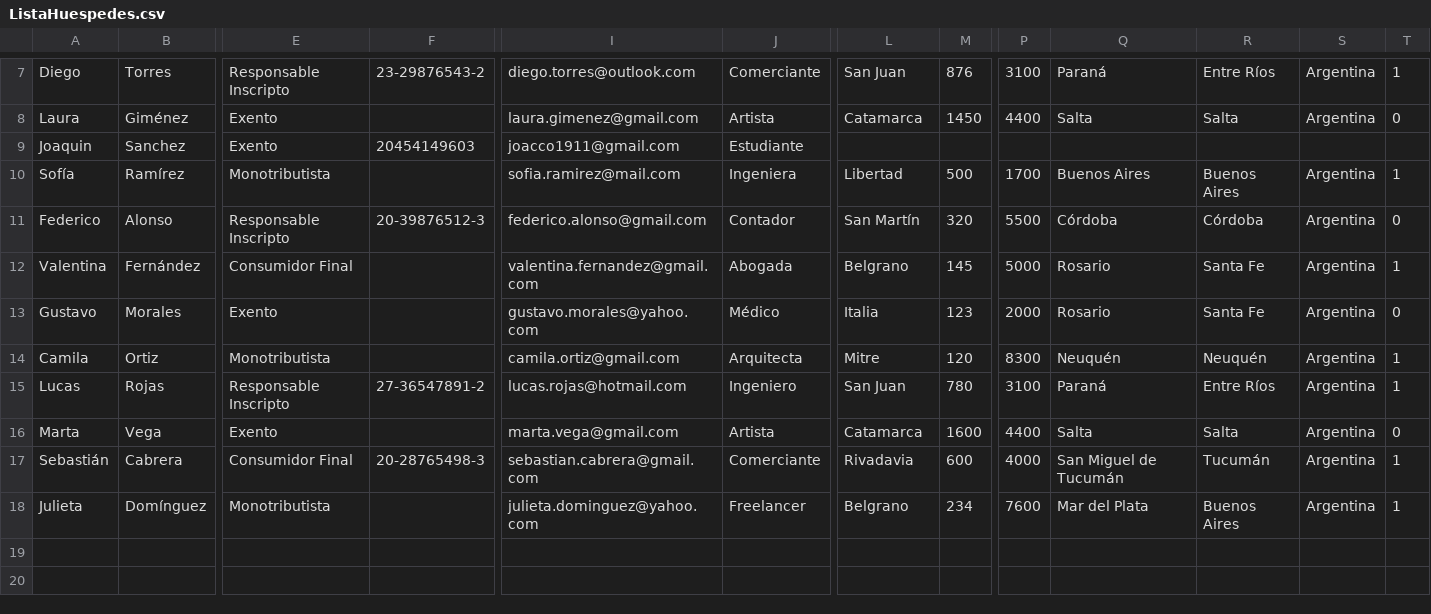
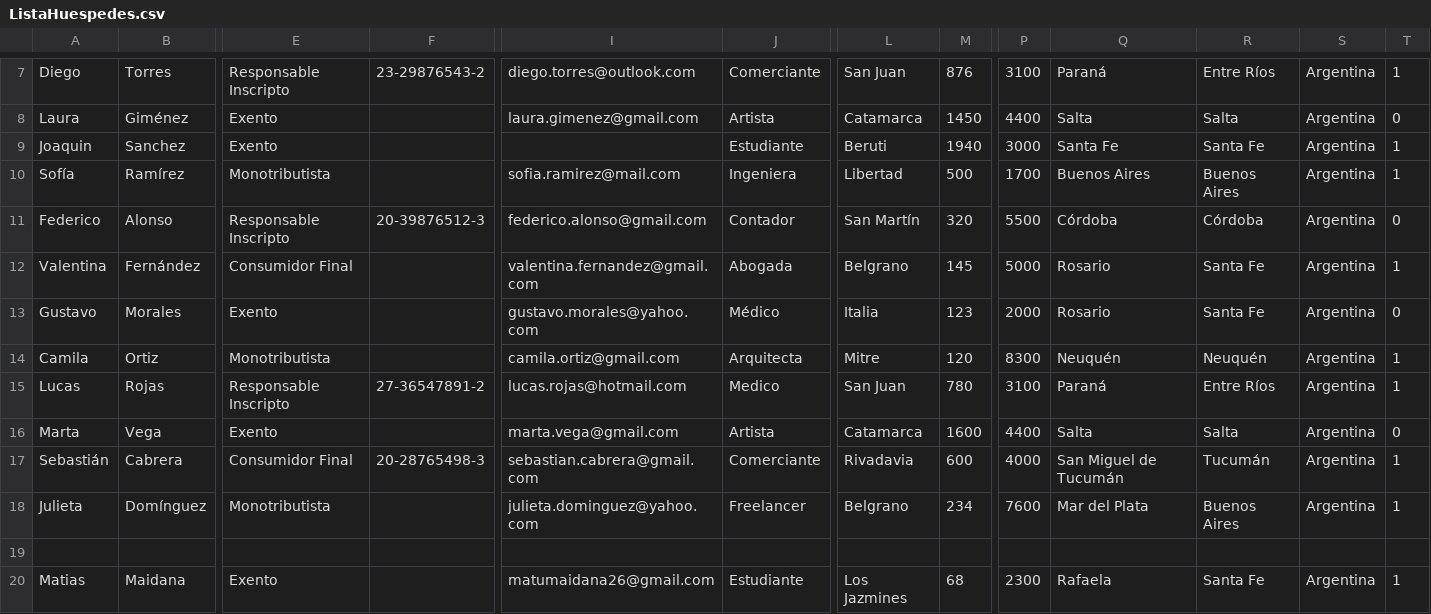
Before and after one commit to Maidana26/DESO, a CSV file: data/ListaHuespedes.csv, drawn as a sheet; only a part is shown, gaps mark what is left out; rows hold the shown columns only; the diff names each change by its address in the sheet, - before the commit and + after, or states it on an @@ line.

```diff
--- a/data/ListaHuespedes.csv
+++ b/data/ListaHuespedes.csv
-F9: 20454149603
+F9: (empty)
-I9: joacco1911@gmail.com
+I9: (empty)
-L9: (empty)
+L9: Beruti
-M9: (empty)
+M9: 1940
-P9: (empty)
+P9: 3000
-Q9: (empty)
+Q9: Santa Fe
-R9: (empty)
+R9: Santa Fe
-S9: (empty)
+S9: Argentina
-T9: (empty)
+T9: 1
-J15: Ingeniero
+J15: Medico
+row 19: (empty)
+row 20: Matias | Maidana | Exento |  | matumaidana26@gmail.com | Estudiante | Los Jazmines | 68 | 2300 | Rafaela | Santa Fe | Argentina | 1
```
Also changed, not shown: 2 other files.
